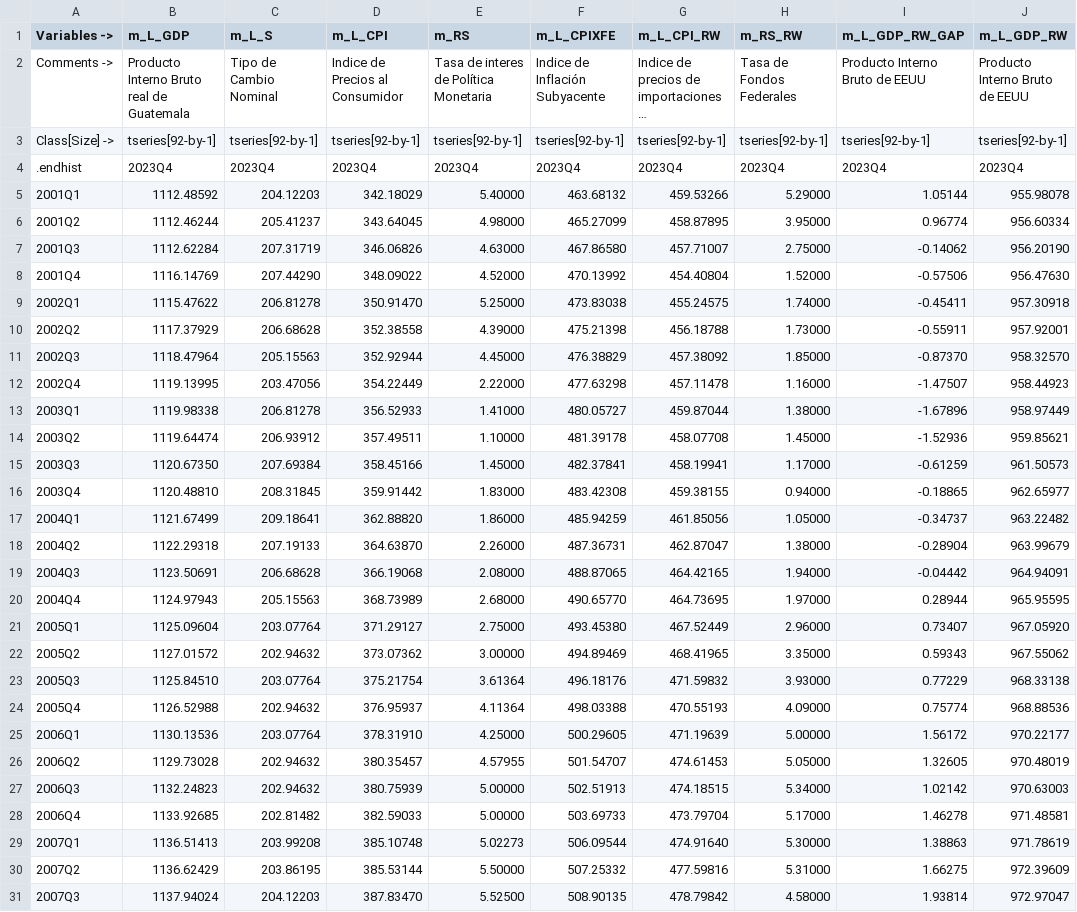
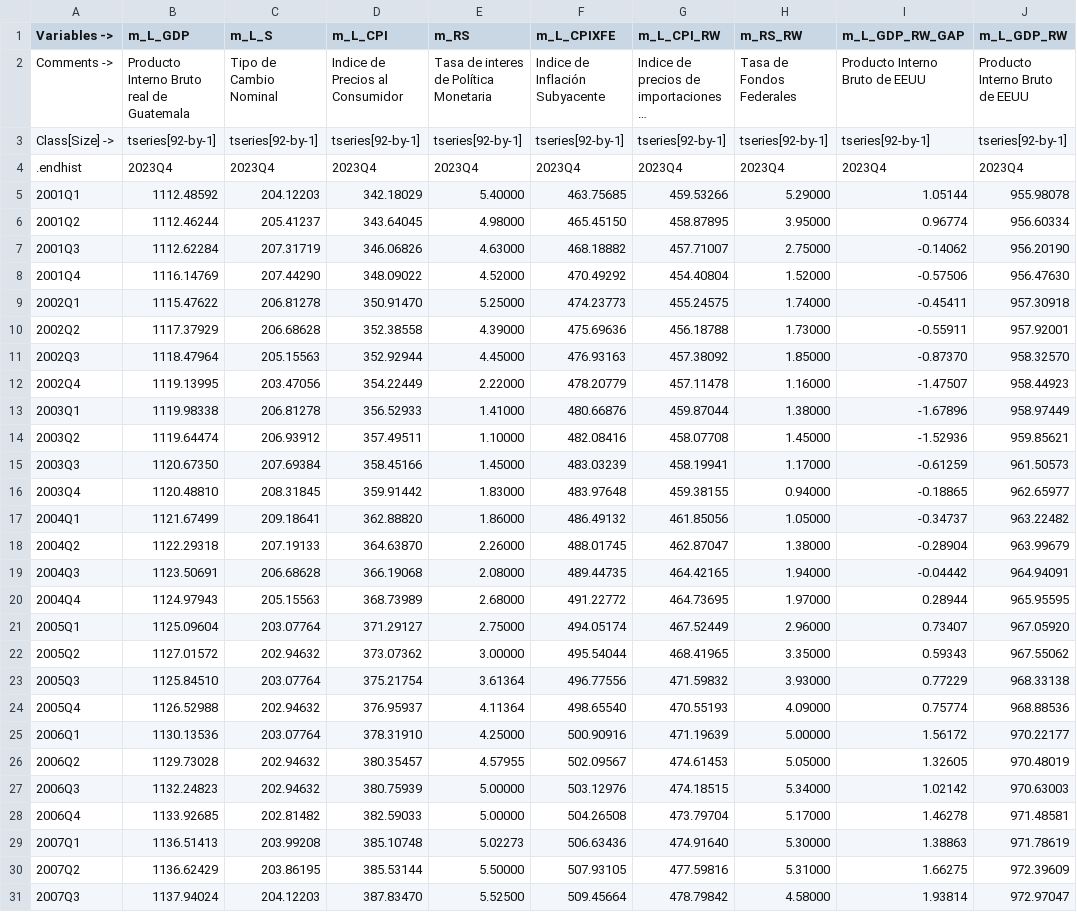
Before and after one commit to DIE-BG/QPM_DIE, a CSV file: data/corrimientos/2024-02/v0/data.csv, drawn as a sheet; only a part is shown; long unchanged cells end in …; the diff covers the shown part only; the diff names each change by its address in the sheet, - before the commit and + after, or states it on an @@ line.

```diff
--- a/data/corrimientos/2024-02/v0/data.csv
+++ b/data/corrimientos/2024-02/v0/data.csv
-F5 (m_L_CPIXFE): 463.68132
+F5 (m_L_CPIXFE): 463.75685
-F6 (m_L_CPIXFE): 465.27099
+F6 (m_L_CPIXFE): 465.45150
-F7 (m_L_CPIXFE): 467.86580
+F7 (m_L_CPIXFE): 468.18882
-F8 (m_L_CPIXFE): 470.13992
+F8 (m_L_CPIXFE): 470.49292
-F9 (m_L_CPIXFE): 473.83038
+F9 (m_L_CPIXFE): 474.23773
-F10 (m_L_CPIXFE): 475.21398
+F10 (m_L_CPIXFE): 475.69636
-F11 (m_L_CPIXFE): 476.38829
+F11 (m_L_CPIXFE): 476.93163
-F12 (m_L_CPIXFE): 477.63298
+F12 (m_L_CPIXFE): 478.20779
-F13 (m_L_CPIXFE): 480.05727
+F13 (m_L_CPIXFE): 480.66876
-F14 (m_L_CPIXFE): 481.39178
+F14 (m_L_CPIXFE): 482.08416
-F15 (m_L_CPIXFE): 482.37841
+F15 (m_L_CPIXFE): 483.03239
-F16 (m_L_CPIXFE): 483.42308
+F16 (m_L_CPIXFE): 483.97648
-F17 (m_L_CPIXFE): 485.94259
+F17 (m_L_CPIXFE): 486.49132
-F18 (m_L_CPIXFE): 487.36731
+F18 (m_L_CPIXFE): 488.01745
-F19 (m_L_CPIXFE): 488.87065
+F19 (m_L_CPIXFE): 489.44735
-F20 (m_L_CPIXFE): 490.65770
+F20 (m_L_CPIXFE): 491.22772
-F21 (m_L_CPIXFE): 493.45380
+F21 (m_L_CPIXFE): 494.05174
-F22 (m_L_CPIXFE): 494.89469
+F22 (m_L_CPIXFE): 495.54044
-F23 (m_L_CPIXFE): 496.18176
+F23 (m_L_CPIXFE): 496.77556
-F24 (m_L_CPIXFE): 498.03388
+F24 (m_L_CPIXFE): 498.65540
-F25 (m_L_CPIXFE): 500.29605
+F25 (m_L_CPIXFE): 500.90916
-F26 (m_L_CPIXFE): 501.54707
+F26 (m_L_CPIXFE): 502.09567
-F27 (m_L_CPIXFE): 502.51913
+F27 (m_L_CPIXFE): 503.12976
-F28 (m_L_CPIXFE): 503.69733
+F28 (m_L_CPIXFE): 504.26508
-F29 (m_L_CPIXFE): 506.09544
+F29 (m_L_CPIXFE): 506.63436
-F30 (m_L_CPIXFE): 507.25332
+F30 (m_L_CPIXFE): 507.93105
-F31 (m_L_CPIXFE): 508.90135
+F31 (m_L_CPIXFE): 509.45664
```
Also changed, not shown: 65 edited cells elsewhere in this file, data/raw/2024-02/3 CPIXFE/CPIXFE.csv, data/raw/2024-02/monthly.csv, 5 other files.
